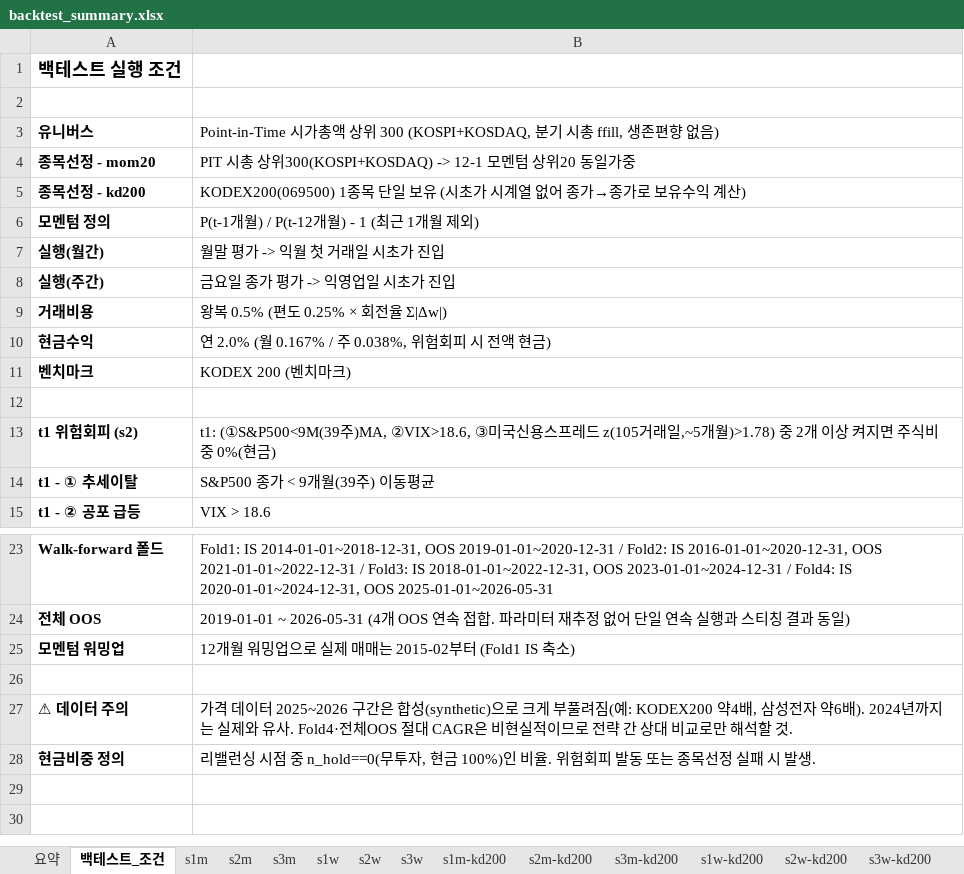
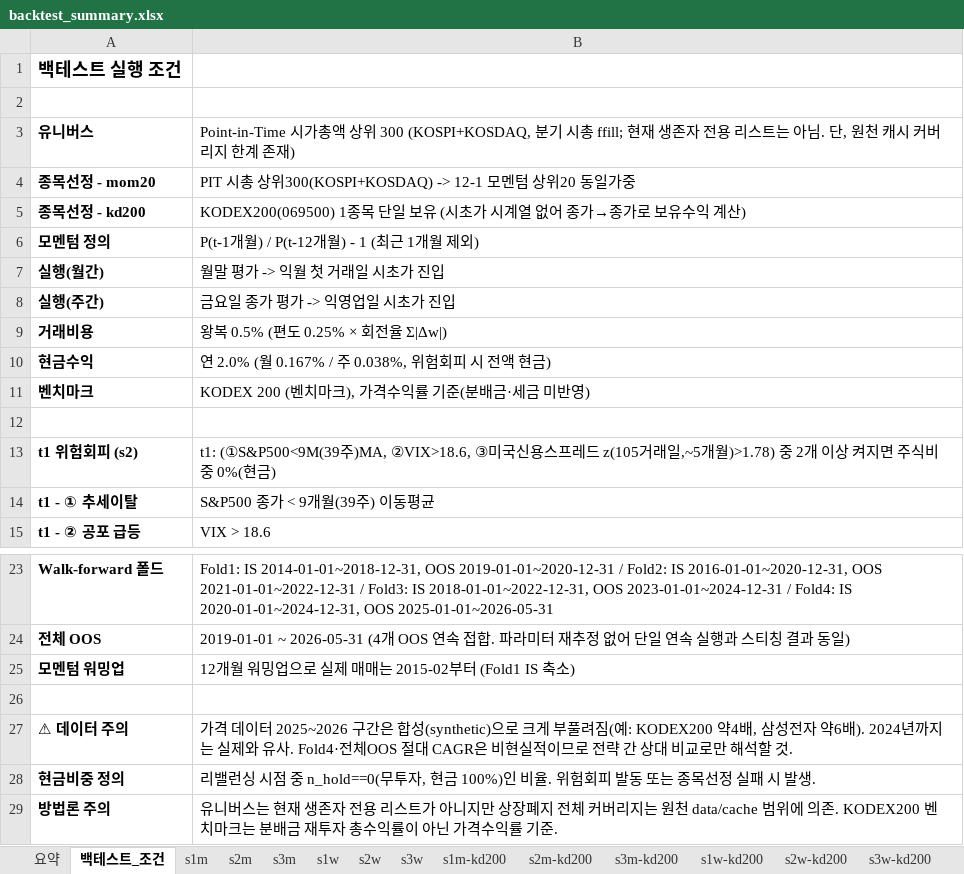
Before and after one commit to Inseo99/kq-robo-advisor, an Excel workbook: backtest-ksj/results/backtest_summary.xlsx, sheet 백테스트_조건, drawn as a sheet; only a part is shown, gaps mark what is left out; values as stored, in another font and other column widths than the file's, no borders; the diff names each change by its address in the sheet, - before the commit and + after, or states it on an @@ line.

Commit message:
docs: harden backtest-ksj methodology disclosures

```diff
--- a/backtest-ksj/results/backtest_summary.xlsx (sheet 백테스트_조건)
+++ b/backtest-ksj/results/backtest_summary.xlsx (sheet 백테스트_조건)
-B3: …시총 ffill, 생존편향 없음)
+B3: …시총 ffill; 현재 생존자 전용 리스트는 아님. 단, 원천 캐시 커버리지 한계 존재)
-B11: KODEX 200 (벤치마크)
+B11: KODEX 200 (벤치마크), 가격수익률 기준(분배금·세금 미반영)
+row 29: 방법론 주의 | 유니버스는 현재 생존자 전용 리스트가 아니지만 상장폐지 전체 커버리지는 원천 data/cache 범위에 의존. KODEX200 벤치마크는 분배금 재투자 총수익률이 아닌 가격수익률 기준.
```
Also changed, not shown: 6 other files.
